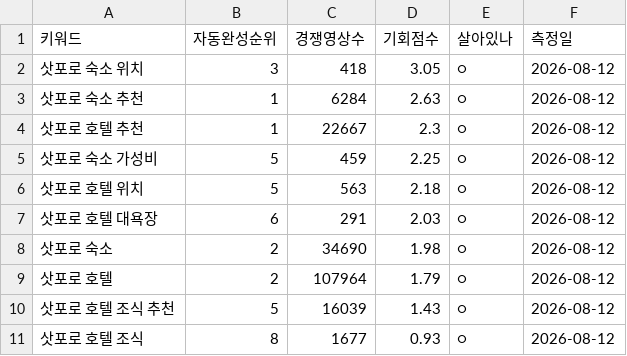
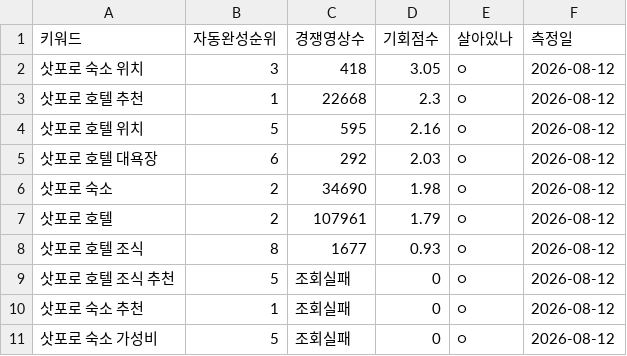
Before and after one commit to dgmasters01/tw-b2b, a CSV file: _content/youtube/keywords/삿포로.csv, drawn as a sheet.

```diff
--- a/_content/youtube/keywords/삿포로.csv
+++ b/_content/youtube/keywords/삿포로.csv
@@ -2,10 +2,10 @@
 삿포로 숙소 위치,3,418,3.05,○,2026-08-12
-삿포로 숙소 추천,1,6284,2.63,○,2026-08-12
-삿포로 호텔 추천,1,22667,2.3,○,2026-08-12
-삿포로 숙소 가성비,5,459,2.25,○,2026-08-12
-삿포로 호텔 위치,5,563,2.18,○,2026-08-12
-삿포로 호텔 대욕장,6,291,2.03,○,2026-08-12
+삿포로 호텔 추천,1,22668,2.3,○,2026-08-12
+삿포로 호텔 위치,5,595,2.16,○,2026-08-12
+삿포로 호텔 대욕장,6,292,2.03,○,2026-08-12
 삿포로 숙소,2,34690,1.98,○,2026-08-12
-삿포로 호텔,2,107964,1.79,○,2026-08-12
-삿포로 호텔 조식 추천,5,16039,1.43,○,2026-08-12
+삿포로 호텔,2,107961,1.79,○,2026-08-12
 삿포로 호텔 조식,8,1677,0.93,○,2026-08-12
+삿포로 호텔 조식 추천,5,조회실패,0,○,2026-08-12
+삿포로 숙소 추천,1,조회실패,0,○,2026-08-12
+삿포로 숙소 가성비,5,조회실패,0,○,2026-08-12
```
